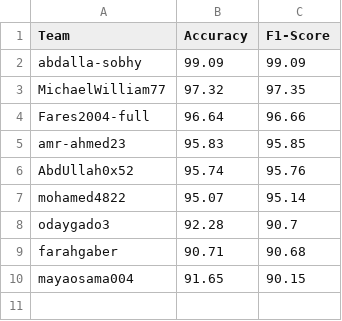
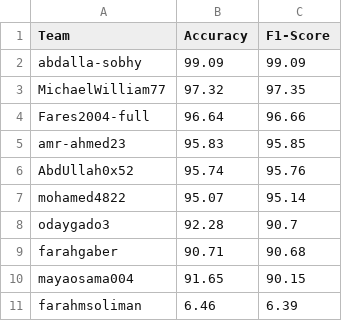
Before and after one commit to AlyaaGibreel/ArabicSL, a CSV file: final_leaderboard.csv, drawn as a sheet; the diff names each change by its address in the sheet, - before the commit and + after, or states it on an @@ line.

```diff
--- a/final_leaderboard.csv
+++ b/final_leaderboard.csv
+row 11: farahmsoliman | 6.46 | 6.39
```
Also changed, not shown: 1 other file.
